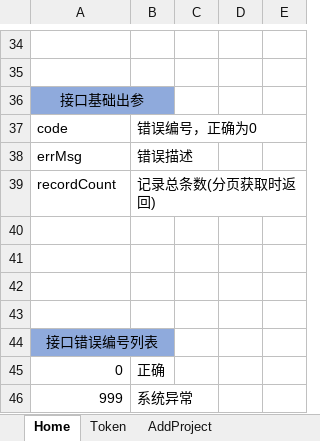
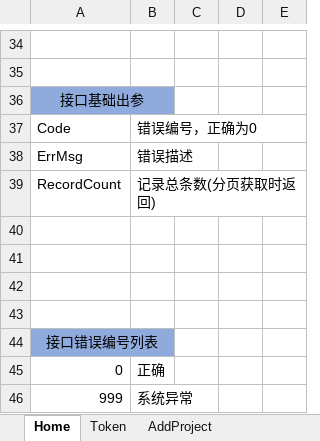
Before and after one commit to RockJiang1/HouseSelection, an Excel workbook: Doc/接口说明文档.xlsx, sheet Home, drawn as a sheet; only a part is shown, gaps mark what is left out; values as stored, in another font and other column widths than the file's, no borders; charts and pictures not drawn; the diff names each change by its address in the sheet, - before the commit and + after, or states it on an @@ line.

```diff
--- a/Doc/接口说明文档.xlsx (sheet Home)
+++ b/Doc/接口说明文档.xlsx (sheet Home)
-A37: code
+A37: Code
-A38: errMsg
+A38: ErrMsg
-A39: recordCount
+A39: RecordCount
```
Also changed, not shown: Doc/前端接口说明文档.xlsx, 5 other files.
